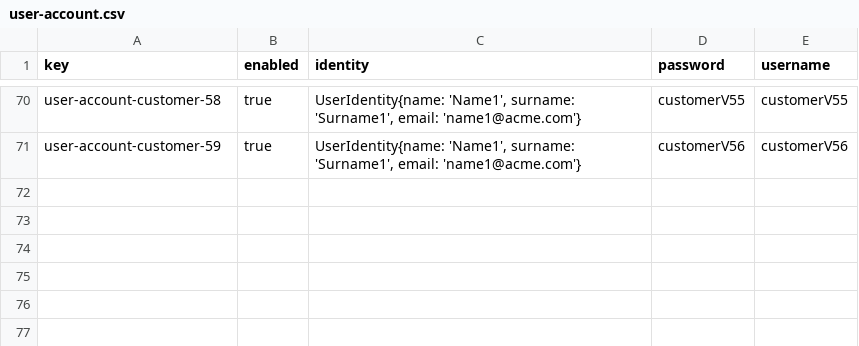
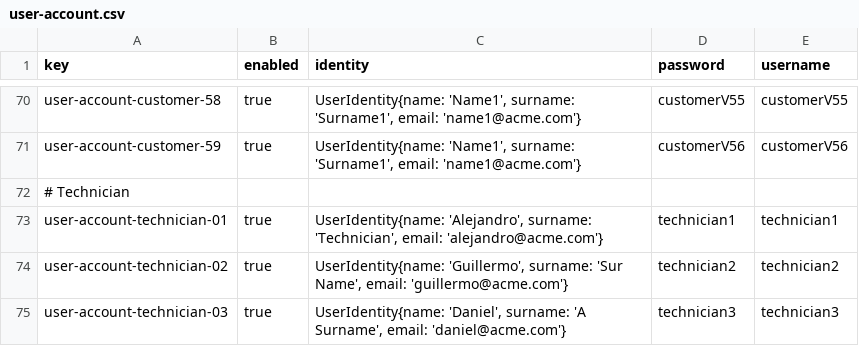
Before and after one commit to mquirosq/Acme-ANS-D04, a CSV file: src/main/resources/WEB-INF/data/sample/user-account.csv, drawn as a sheet; only a part is shown, gaps mark what is left out; the diff names each change by its address in the sheet, - before the commit and + after, or states it on an @@ line.

Commit message:
Added sample data for technicians #312

```diff
--- a/src/main/resources/WEB-INF/data/sample/user-account.csv
+++ b/src/main/resources/WEB-INF/data/sample/user-account.csv
+row 72: # Technician
+row 73: user-account-technician-01 | true | UserIdentity{name: 'Alejandro', surname: 'Technician', email: 'alejandro@acme.com'} | technician1 | technician1
+row 74: user-account-technician-02 | true | UserIdentity{name: 'Guillermo', surname: 'Sur Name', email: 'guillermo@acme.com'} | technician2 | technician2
+row 75: user-account-technician-03 | true | UserIdentity{name: 'Daniel', surname: 'A Surname', email: 'daniel@acme.com'} | technician3 | technician3
```
Also changed, not shown: 2 other files.
